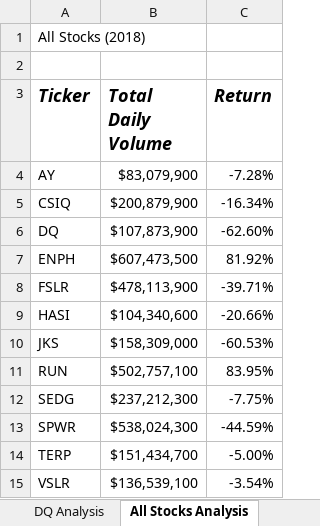
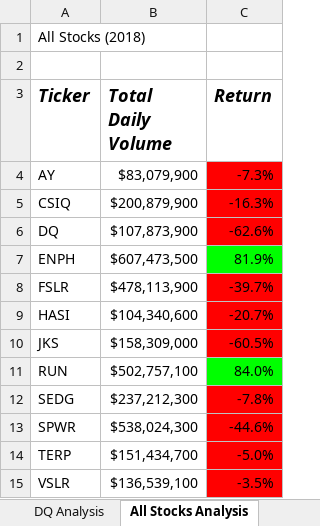
Before and after one commit to SThieshen/stock-analysis, an Excel workbook: green_stocks.xlsm, sheet All Stocks Analysis, drawn as a sheet; values as stored, in another font and other column widths than the file's, no borders; the diff names each change by its address in the sheet, - before the commit and + after, or states it on an @@ line.

Commit message:
Add files via upload

```diff
--- a/green_stocks.xlsm (sheet All Stocks Analysis)
+++ b/green_stocks.xlsm (sheet All Stocks Analysis)
-C4 (Return): -7.28%
+C4 (Return): -7.3%
-C4:C6 fill: none
+C4:C6 fill: #FF0000
-C5 (Return): -16.34%
+C5 (Return): -16.3%
-C6 (Return): -62.60%
+C6 (Return): -62.6%
-C7 (Return): 81.92%
+C7 (Return): 81.9%
-C7 fill: none
+C7 fill: #00FF00
-C8 (Return): -39.71%
+C8 (Return): -39.7%
-C8:C10 fill: none
+C8:C10 fill: #FF0000
-C9 (Return): -20.66%
+C9 (Return): -20.7%
-C10 (Return): -60.53%
+C10 (Return): -60.5%
-C11 (Return): 83.95%
+C11 (Return): 84.0%
-C11 fill: none
+C11 fill: #00FF00
-C12 (Return): -7.75%
+C12 (Return): -7.8%
-C12:C15 fill: none
+C12:C15 fill: #FF0000
-C13 (Return): -44.59%
+C13 (Return): -44.6%
-C14 (Return): -5.00%
+C14 (Return): -5.0%
-C15 (Return): -3.54%
+C15 (Return): -3.5%
```
